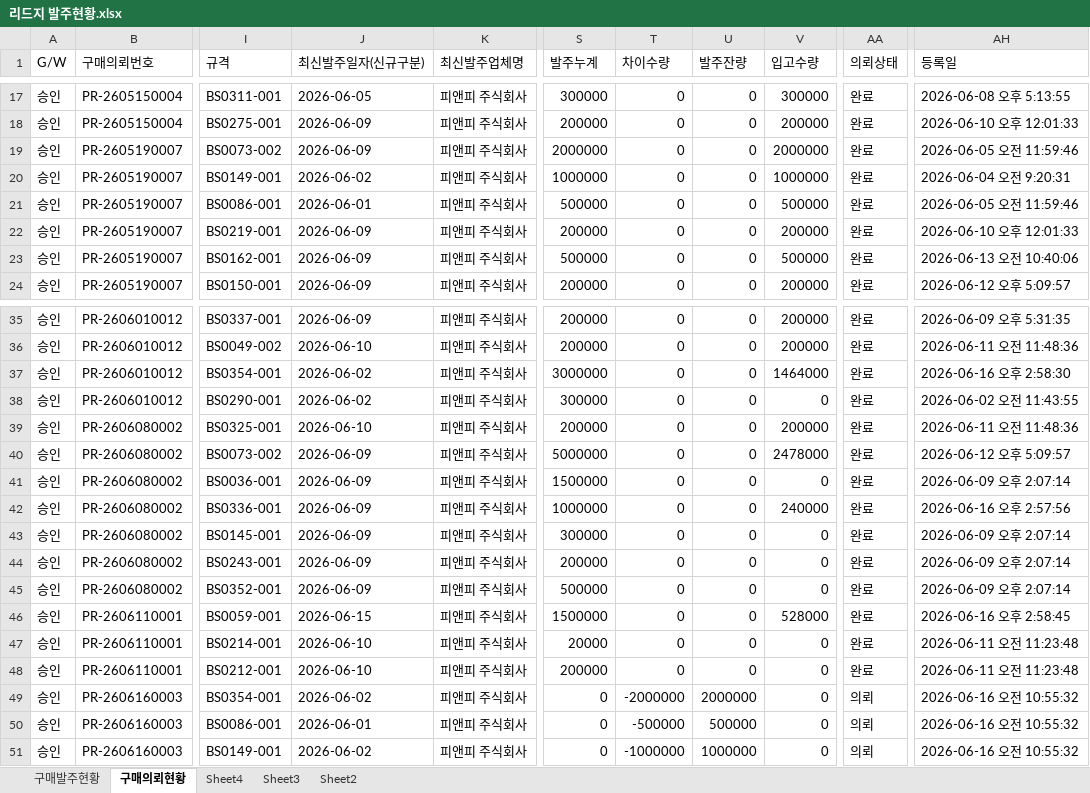
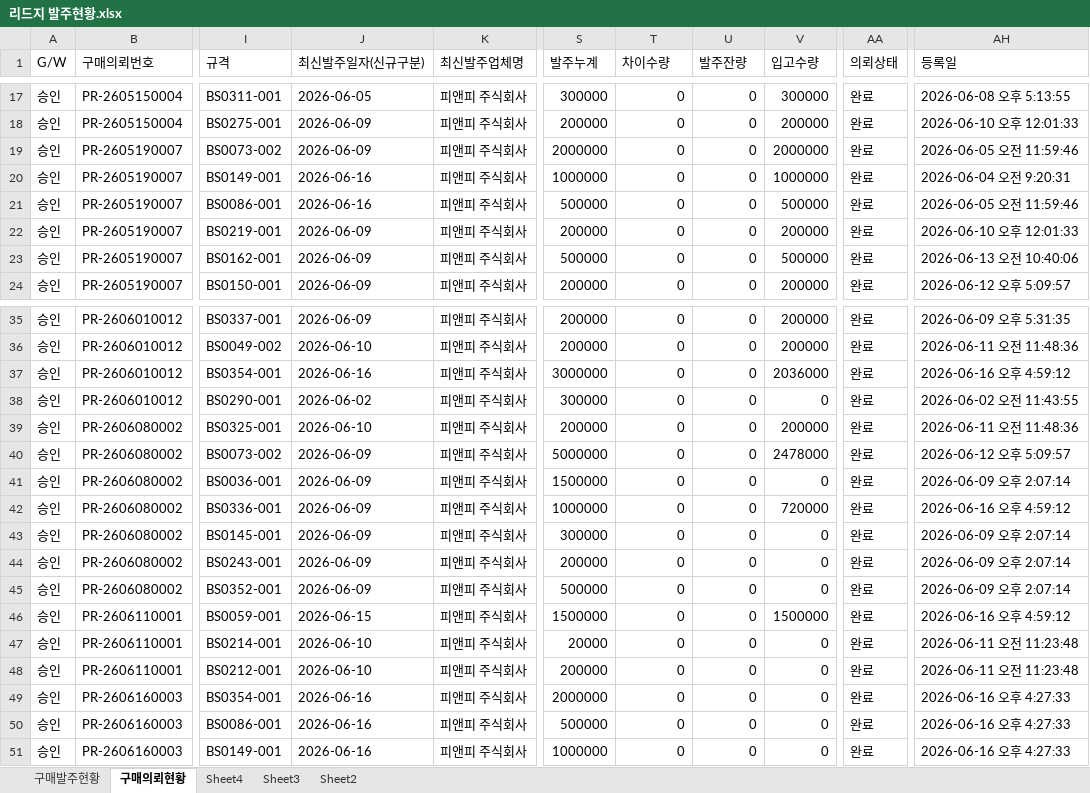
Before and after one commit to 113090ab-creator/INTEROJO, an Excel workbook: 리드지 발주현황.xlsx, sheet 구매의뢰현황, drawn as a sheet; only a part is shown, gaps mark what is left out; values as stored, in another font and other column widths than the file's, no borders; the diff names each change by its address in the sheet, - before the commit and + after, or states it on an @@ line.

```diff
--- a/리드지 발주현황.xlsx (sheet 구매의뢰현황)
+++ b/리드지 발주현황.xlsx (sheet 구매의뢰현황)
-J20 (최신발주일자(신규구분)): 2026-06-02
+J20 (최신발주일자(신규구분)): 2026-06-16
-J21 (최신발주일자(신규구분)): 2026-06-01
+J21 (최신발주일자(신규구분)): 2026-06-16
-J37 (최신발주일자(신규구분)): 2026-06-02
+J37 (최신발주일자(신규구분)): 2026-06-16
-V37 (입고수량): 1464000
+V37 (입고수량): 2036000
-AH37 (등록일): 2026-06-16 오후 2:58:30
+AH37 (등록일): 2026-06-16 오후 4:59:12
-V42 (입고수량): 240000
+V42 (입고수량): 720000
-AH42 (등록일): 2026-06-16 오후 2:57:56
+AH42 (등록일): 2026-06-16 오후 4:59:12
-V46 (입고수량): 528000
+V46 (입고수량): 1500000
-AH46 (등록일): 2026-06-16 오후 2:58:45
+AH46 (등록일): 2026-06-16 오후 4:59:12
-J49 (최신발주일자(신규구분)): 2026-06-02
+J49 (최신발주일자(신규구분)): 2026-06-16
-S49 (발주누계): 0
+S49 (발주누계): 2000000
-T49 (차이수량): -2000000
+T49 (차이수량): 0
-U49 (발주잔량): 2000000
+U49 (발주잔량): 0
-AA49:AA51 (의뢰상태): 의뢰
+AA49:AA51 (의뢰상태): 완료
-AH49:AH51 (등록일): 2026-06-16 오전 10:55:32
+AH49:AH51 (등록일): 2026-06-16 오후 4:27:33
-J50 (최신발주일자(신규구분)): 2026-06-01
+J50 (최신발주일자(신규구분)): 2026-06-16
-S50 (발주누계): 0
+S50 (발주누계): 500000
-T50 (차이수량): -500000
+T50 (차이수량): 0
-U50 (발주잔량): 500000
+U50 (발주잔량): 0
-J51 (최신발주일자(신규구분)): 2026-06-02
+J51 (최신발주일자(신규구분)): 2026-06-16
-S51 (발주누계): 0
+S51 (발주누계): 1000000
-T51 (차이수량): -1000000
+T51 (차이수량): 0
-U51 (발주잔량): 1000000
+U51 (발주잔량): 0
```
Also changed, not shown: sheet 구매발주현황, 수요정보(전공정).xlsx, 2 other files.
